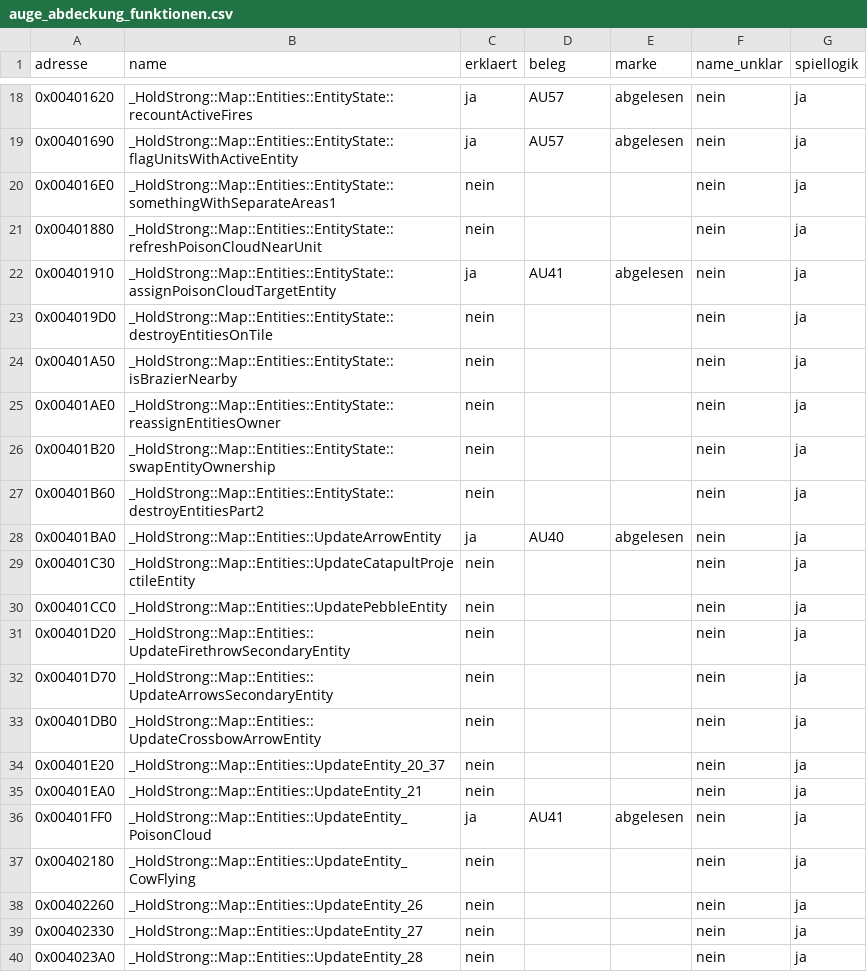
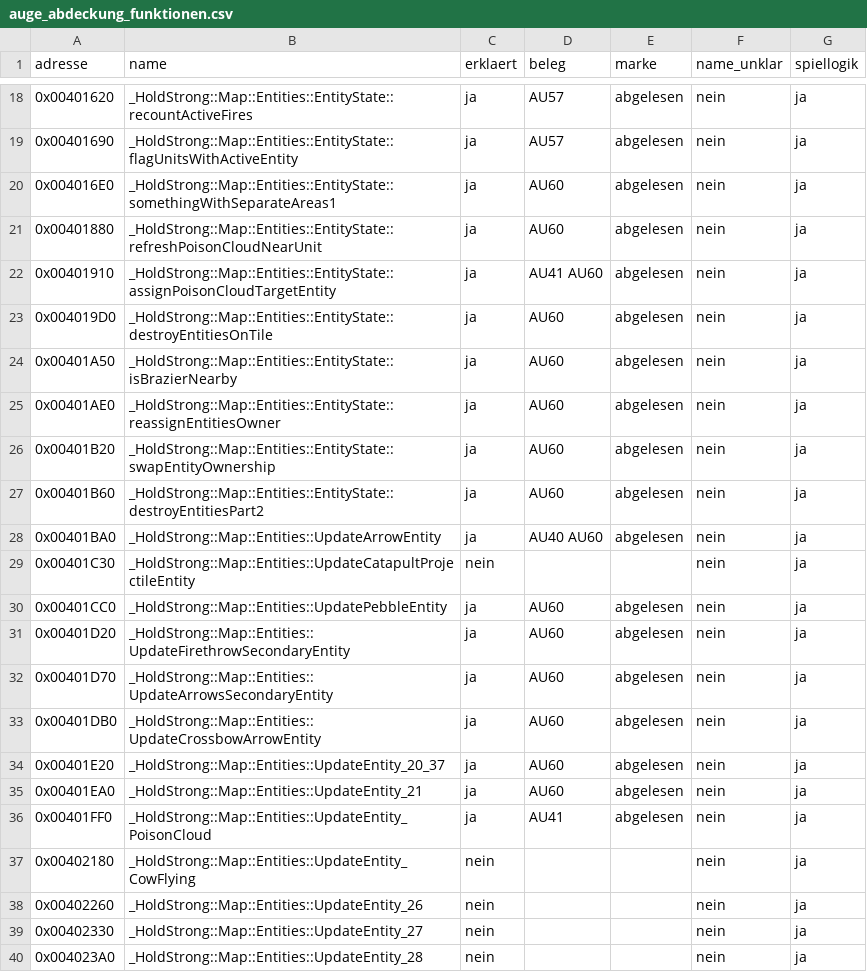
Before and after one commit to DanielFleger/Selfaware-AI, a CSV file: daten/auge_abdeckung_funktionen.csv, drawn as a sheet; only a part is shown, gaps mark what is left out.

Commit message:
B-267: Seuchen- und Geschossnachlauf-Funktionen erklaert

```diff
--- a/daten/auge_abdeckung_funktionen.csv
+++ b/daten/auge_abdeckung_funktionen.csv
@@ -19,18 +19,18 @@
 0x00401690;_HoldStrong::Map::Entities::EntityState::flagUnitsWithActiveEntity;ja;AU57;abgelesen;nein;ja
-0x004016E0;_HoldStrong::Map::Entities::EntityState::somethingWithSeparateAreas1;nein;;;nein;ja
-0x00401880;_HoldStrong::Map::Entities::EntityState::refreshPoisonCloudNearUnit;nein;;;nein;ja
-0x00401910;_HoldStrong::Map::Entities::EntityState::assignPoisonCloudTargetEntity;ja;AU41;abgelesen;nein;ja
-0x004019D0;_HoldStrong::Map::Entities::EntityState::destroyEntitiesOnTile;nein;;;nein;ja
-0x00401A50;_HoldStrong::Map::Entities::EntityState::isBrazierNearby;nein;;;nein;ja
-0x00401AE0;_HoldStrong::Map::Entities::EntityState::reassignEntitiesOwner;nein;;;nein;ja
-0x00401B20;_HoldStrong::Map::Entities::EntityState::swapEntityOwnership;nein;;;nein;ja
-0x00401B60;_HoldStrong::Map::Entities::EntityState::destroyEntitiesPart2;nein;;;nein;ja
-0x00401BA0;_HoldStrong::Map::Entities::UpdateArrowEntity;ja;AU40;abgelesen;nein;ja
+0x004016E0;_HoldStrong::Map::Entities::EntityState::somethingWithSeparateAreas1;ja;AU60;abgelesen;nein;ja
+0x00401880;_HoldStrong::Map::Entities::EntityState::refreshPoisonCloudNearUnit;ja;AU60;abgelesen;nein;ja
+0x00401910;_HoldStrong::Map::Entities::EntityState::assignPoisonCloudTargetEntity;ja;AU41 AU60;abgelesen;nein;ja
+0x004019D0;_HoldStrong::Map::Entities::EntityState::destroyEntitiesOnTile;ja;AU60;abgelesen;nein;ja
+0x00401A50;_HoldStrong::Map::Entities::EntityState::isBrazierNearby;ja;AU60;abgelesen;nein;ja
+0x00401AE0;_HoldStrong::Map::Entities::EntityState::reassignEntitiesOwner;ja;AU60;abgelesen;nein;ja
+0x00401B20;_HoldStrong::Map::Entities::EntityState::swapEntityOwnership;ja;AU60;abgelesen;nein;ja
+0x00401B60;_HoldStrong::Map::Entities::EntityState::destroyEntitiesPart2;ja;AU60;abgelesen;nein;ja
+0x00401BA0;_HoldStrong::Map::Entities::UpdateArrowEntity;ja;AU40 AU60;abgelesen;nein;ja
 0x00401C30;_HoldStrong::Map::Entities::UpdateCatapultProjectileEntity;nein;;;nein;ja
-0x00401CC0;_HoldStrong::Map::Entities::UpdatePebbleEntity;nein;;;nein;ja
-0x00401D20;_HoldStrong::Map::Entities::UpdateFirethrowSecondaryEntity;nein;;;nein;ja
-0x00401D70;_HoldStrong::Map::Entities::UpdateArrowsSecondaryEntity;nein;;;nein;ja
-0x00401DB0;_HoldStrong::Map::Entities::UpdateCrossbowArrowEntity;nein;;;nein;ja
-0x00401E20;_HoldStrong::Map::Entities::UpdateEntity_20_37;nein;;;nein;ja
-0x00401EA0;_HoldStrong::Map::Entities::UpdateEntity_21;nein;;;nein;ja
+0x00401CC0;_HoldStrong::Map::Entities::UpdatePebbleEntity;ja;AU60;abgelesen;nein;ja
+0x00401D20;_HoldStrong::Map::Entities::UpdateFirethrowSecondaryEntity;ja;AU60;abgelesen;nein;ja
+0x00401D70;_HoldStrong::Map::Entities::UpdateArrowsSecondaryEntity;ja;AU60;abgelesen;nein;ja
+0x00401DB0;_HoldStrong::Map::Entities::UpdateCrossbowArrowEntity;ja;AU60;abgelesen;nein;ja
+0x00401E20;_HoldStrong::Map::Entities::UpdateEntity_20_37;ja;AU60;abgelesen;nein;ja
+0x00401EA0;_HoldStrong::Map::Entities::UpdateEntity_21;ja;AU60;abgelesen;nein;ja
 0x00401FF0;_HoldStrong::Map::Entities::UpdateEntity_PoisonCloud;ja;AU41;abgelesen;nein;ja
```
Also changed, not shown: daten/auge_abdeckung_felder.csv, 2 other files.
